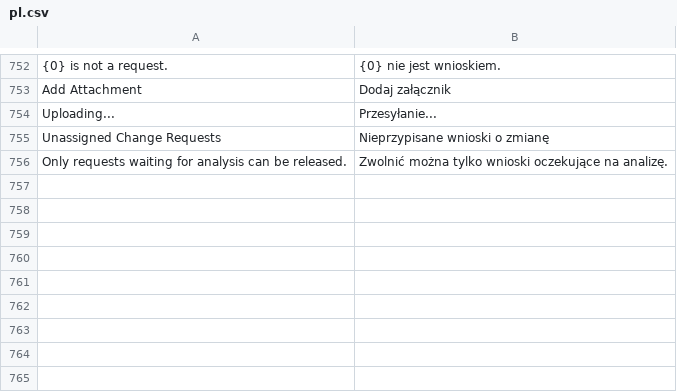
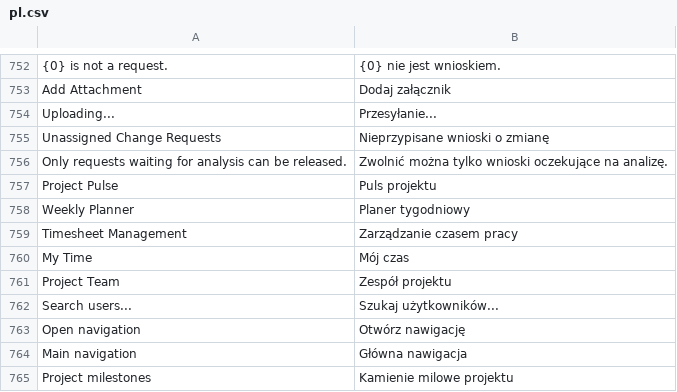
Before and after one commit to ERPnextPL/erpnext_project_hub, a CSV file: erpnext_projekt_hub/translations/pl.csv, drawn as a sheet; only a part is shown, gaps mark what is left out; the diff names each change by its address in the sheet, - before the commit and + after, or states it on an @@ line.

```diff
--- a/erpnext_projekt_hub/translations/pl.csv
+++ b/erpnext_projekt_hub/translations/pl.csv
+row 757: Project Pulse | Puls projektu
+row 758: Weekly Planner | Planer tygodniowy
+row 759: Timesheet Management | Zarządzanie czasem pracy
+row 760: My Time | Mój czas
+row 761: Project Team | Zespół projektu
+row 762: Search users... | Szukaj użytkowników...
+row 763: Open navigation | Otwórz nawigację
+row 764: Main navigation | Główna nawigacja
+row 765: Project milestones | Kamienie milowe projektu
```
Also changed, not shown: 10 other files.
